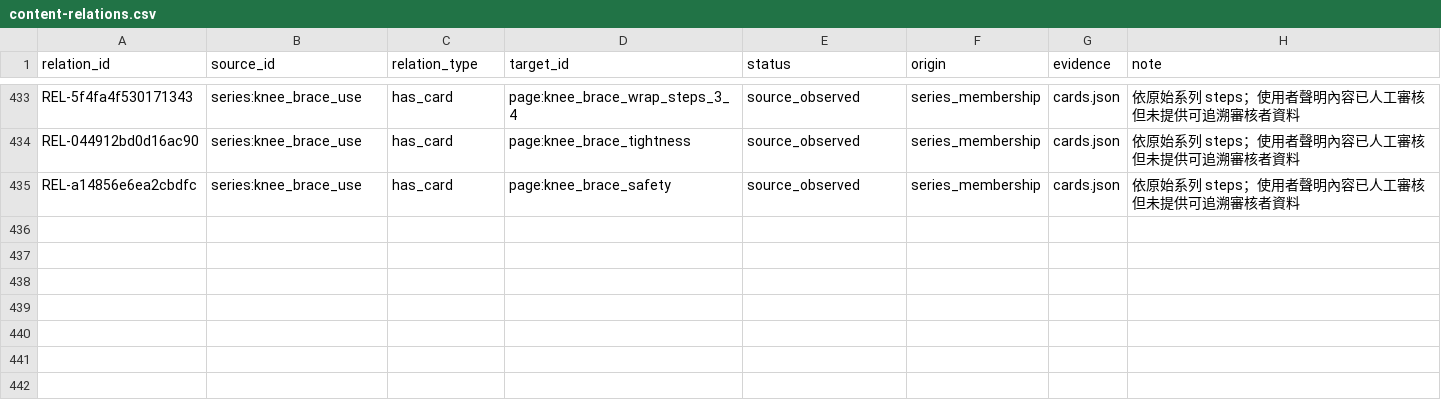
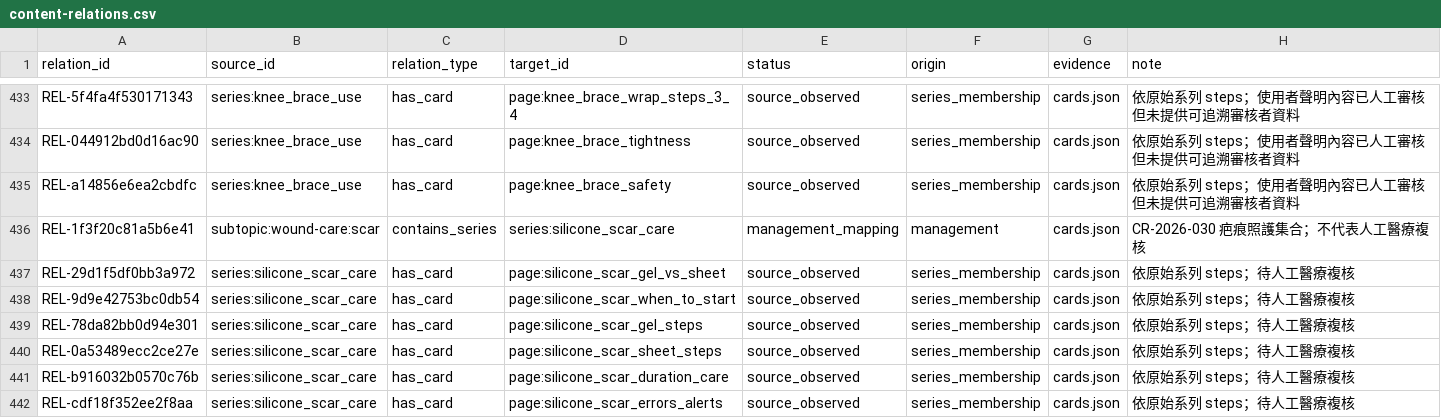
Before and after one commit to liaoweihung/pteduimg, a CSV file: docs/project-management/content-relations.csv, drawn as a sheet; only a part is shown, gaps mark what is left out.

```diff
--- a/docs/project-management/content-relations.csv
+++ b/docs/project-management/content-relations.csv
@@ -435 +435,8 @@ REL-044912bd0d16ac90,series:knee_brace_use,has_card,page:knee_brace_tightness,so
 REL-a14856e6ea2cbdfc,series:knee_brace_use,has_card,page:knee_brace_safety,source_observed,series_membership,cards.json,依原始系列 steps；使用者聲明內容已人工審核但未提供可追溯審核者資料
+REL-1f3f20c81a5b6e41,subtopic:wound-care:scar,contains_series,series:silicone_scar_care,management_mapping,management,cards.json,CR-2026-030 疤痕照護集合；不代表人工醫療複核
+REL-29d1f5df0bb3a972,series:silicone_scar_care,has_card,page:silicone_scar_gel_vs_sheet,source_observed,series_membership,cards.json,依原始系列 steps；待人工醫療複核
+REL-9d9e42753bc0db54,series:silicone_scar_care,has_card,page:silicone_scar_when_to_start,source_observed,series_membership,cards.json,依原始系列 steps；待人工醫療複核
+REL-78da82bb0d94e301,series:silicone_scar_care,has_card,page:silicone_scar_gel_steps,source_observed,series_membership,cards.json,依原始系列 steps；待人工醫療複核
+REL-0a53489ecc2ce27e,series:silicone_scar_care,has_card,page:silicone_scar_sheet_steps,source_observed,series_membership,cards.json,依原始系列 steps；待人工醫療複核
+REL-b916032b0570c76b,series:silicone_scar_care,has_card,page:silicone_scar_duration_care,source_observed,series_membership,cards.json,依原始系列 steps；待人工醫療複核
+REL-cdf18f352ee2f8aa,series:silicone_scar_care,has_card,page:silicone_scar_errors_alerts,source_observed,series_membership,cards.json,依原始系列 steps；待人工醫療複核
```
Also changed, not shown: docs/project-management/change-requests.csv, docs/project-management/page-inventory.csv, 25 other files.
